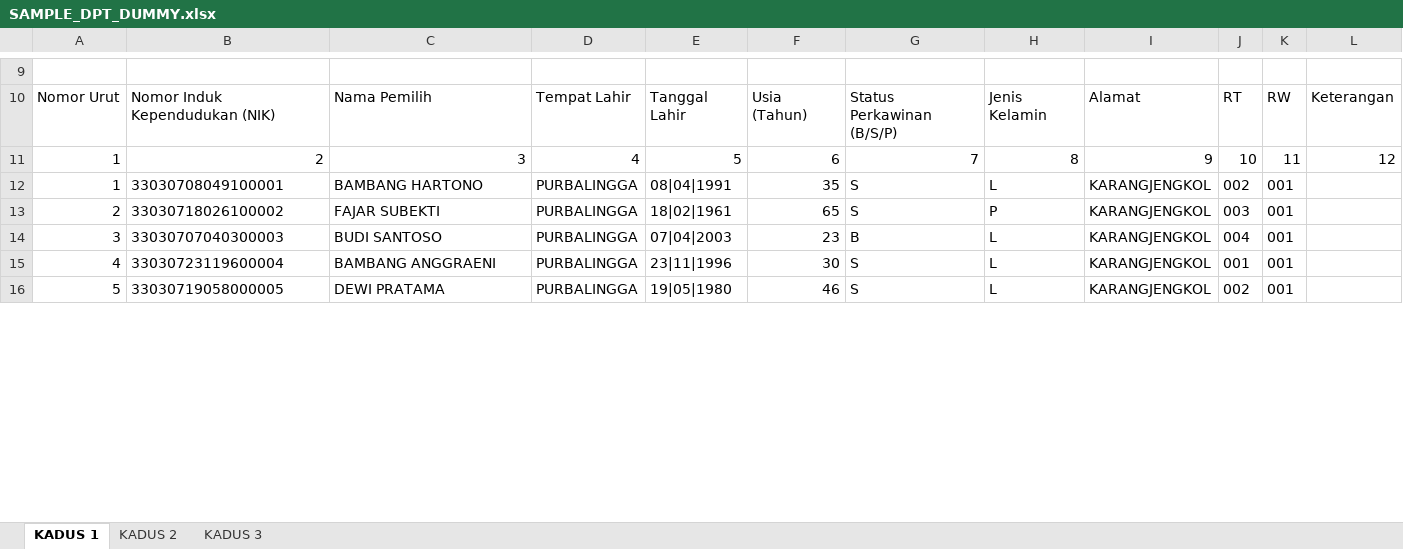
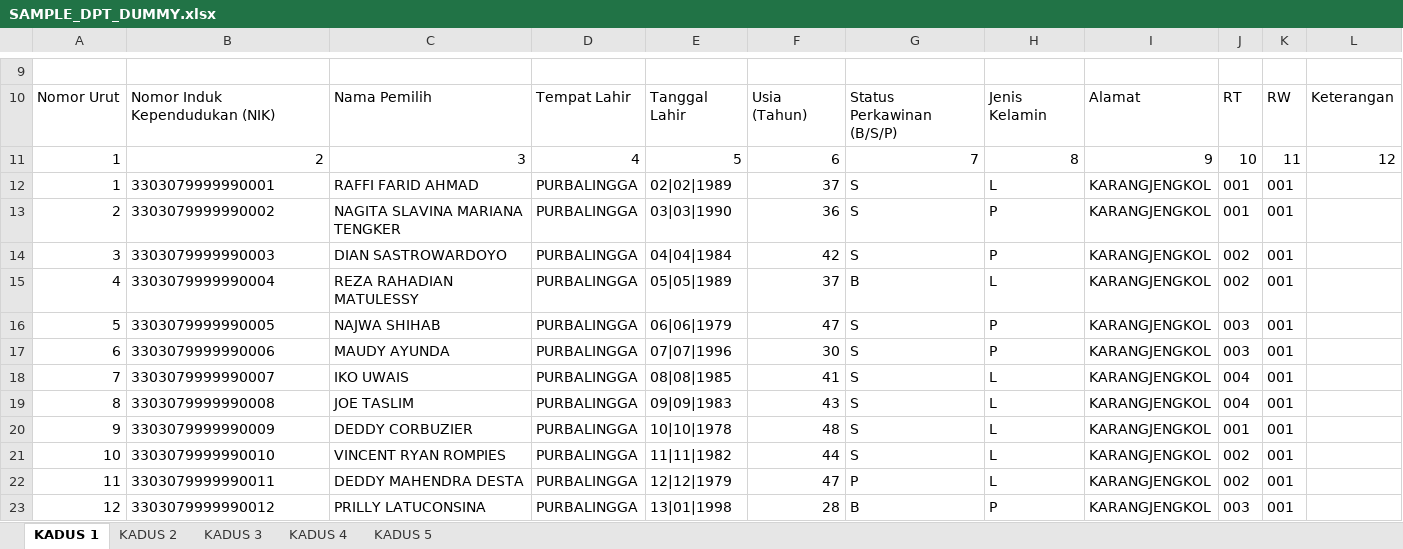
Before and after one commit to Smurffahh/votermail-engine, an Excel workbook: data/templates/SAMPLE_DPT_DUMMY.xlsx, sheet KADUS 1, drawn as a sheet; only a part is shown, gaps mark what is left out; values as stored, in another font and other column widths than the file's, no borders; addresses are those after the commit; the diff covers the shown part only; the diff names each change by its address in the sheet, - before the commit and + after, or states it on an @@ line.

```diff
--- a/data/templates/SAMPLE_DPT_DUMMY.xlsx (sheet KADUS 1)
+++ b/data/templates/SAMPLE_DPT_DUMMY.xlsx (sheet KADUS 1)
+sheet tab: KADUS 4
+sheet tab: KADUS 5
+row 12: 1 | 3303079999990001 | RAFFI FARID AHMAD | PURBALINGGA | 02|02|1989 | 37 | S | L | KARANGJENGKOL | 001 | 001
+row 13: 2 | 3303079999990002 | NAGITA SLAVINA MARIANA TENGKER | PURBALINGGA | 03|03|1990 | 36 | S | P | KARANGJENGKOL | 001 | 001
@@ column A renumbered between rows 14 and 36 @@
-B14: 33030708049100001
+B14: 3303079999990003
-C14: BAMBANG HARTONO
+C14: DIAN SASTROWARDOYO
-E14: 08|04|1991
+E14: 04|04|1984
-F14: 35
+F14: 42
-H14: L
+H14: P
+row 15: 4 | 3303079999990004 | REZA RAHADIAN MATULESSY | PURBALINGGA | 05|05|1989 | 37 | B | L | KARANGJENGKOL | 002 | 001
-B16: 33030718026100002
+B16: 3303079999990005
-C16: FAJAR SUBEKTI
+C16: NAJWA SHIHAB
-E16: 18|02|1961
+E16: 06|06|1979
-F16: 65
+F16: 47
+row 17: 6 | 3303079999990006 | MAUDY AYUNDA | PURBALINGGA | 07|07|1996 | 30 | S | P | KARANGJENGKOL | 003 | 001
+row 18: 7 | 3303079999990007 | IKO UWAIS | PURBALINGGA | 08|08|1985 | 41 | S | L | KARANGJENGKOL | 004 | 001
-B19: 33030707040300003
+B19: 3303079999990008
-C19: BUDI SANTOSO
+C19: JOE TASLIM
-E19: 07|04|2003
+E19: 09|09|1983
-F19: 23
+F19: 43
-G19: B
+G19: S
-B20: 33030723119600004
+B20: 3303079999990009
-C20: BAMBANG ANGGRAENI
+C20: DEDDY CORBUZIER
-E20: 23|11|1996
+E20: 10|10|1978
-F20: 30
+F20: 48
-B21: 33030719058000005
+B21: 3303079999990010
-C21: DEWI PRATAMA
+C21: VINCENT RYAN ROMPIES
-E21: 19|05|1980
+E21: 11|11|1982
-F21: 46
+F21: 44
+row 22: 11 | 3303079999990011 | DEDDY MAHENDRA DESTA | PURBALINGGA | 12|12|1979 | 47 | P | L | KARANGJENGKOL | 002 | 001
+row 23: 12 | 3303079999990012 | PRILLY LATUCONSINA | PURBALINGGA | 13|01|1998 | 28 | B | P | KARANGJENGKOL | 003 | 001
```
Also changed, not shown: 3 added rows, 5 removed rows and 45 edited cells elsewhere in this sheet, sheet KADUS 3, sheet KADUS 2, 13 other files.
